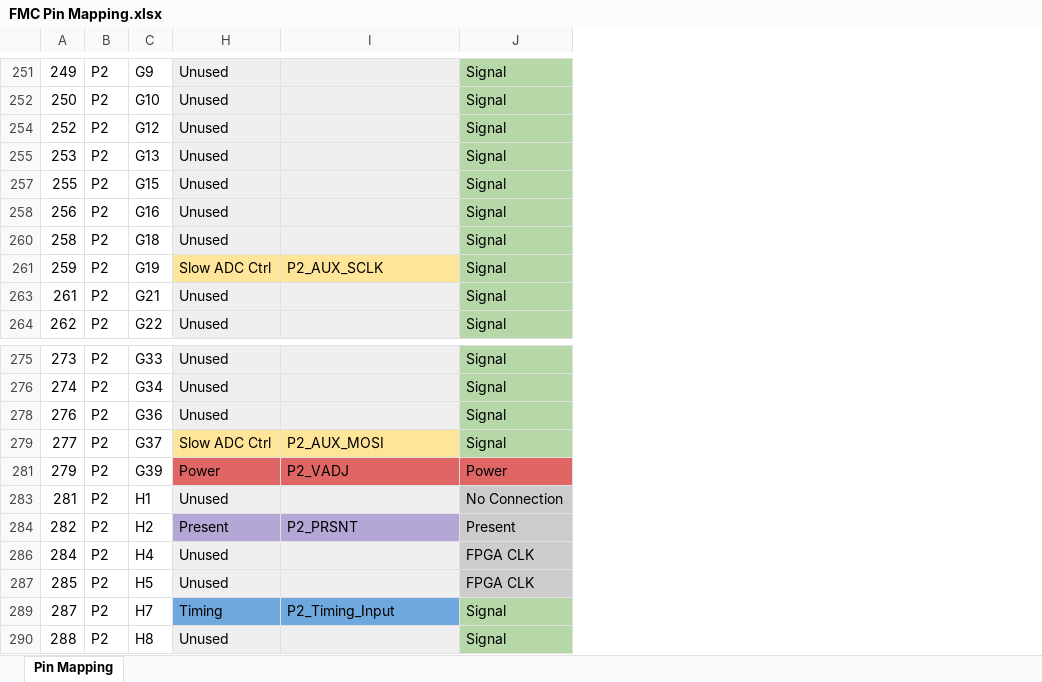
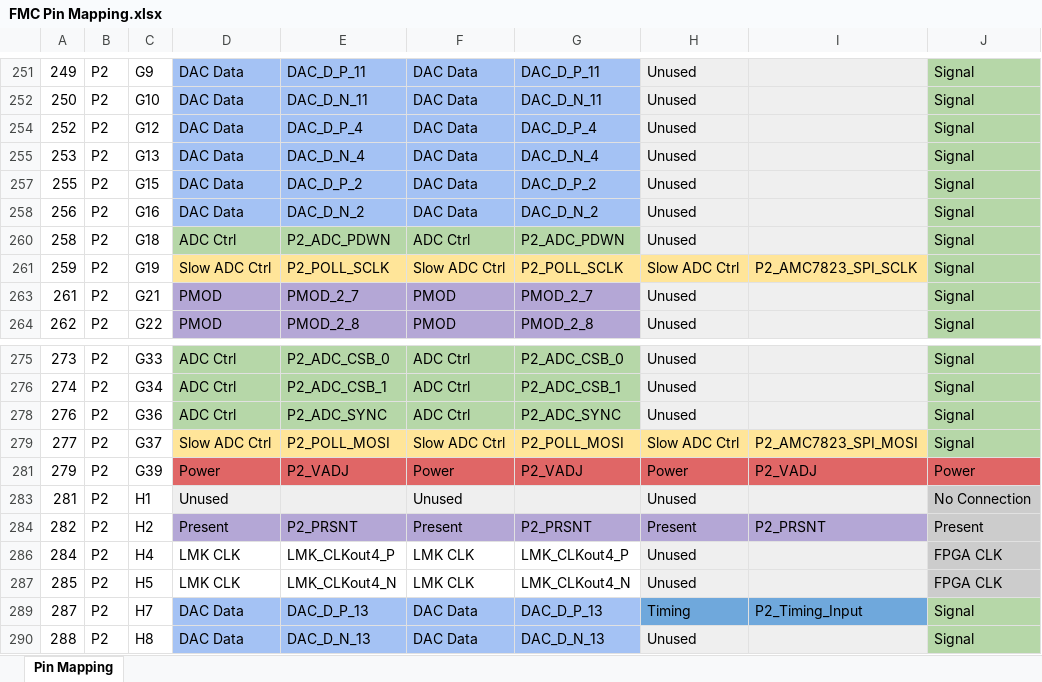
Before and after one commit to osprey-dcs/Quartz, an Excel workbook: FMC Pin Mapping.xlsx, sheet Pin Mapping, drawn as a sheet; only a part is shown, gaps mark what is left out; values as stored, in another font and other column widths than the file's, no borders; charts and pictures not drawn; the diff covers the shown part only; the diff names each change by its address in the sheet, - before the commit and + after, or states it on an @@ line.

Commit message:
Schematic Updates
Updated:
-Fixed AMC7823 labels
-Added present detect signals on FMC
-Added ferrite beads in Power Section and AFE
-Added 0R in power section
-Revised EEPROM connections
-Changed +5V SMPS part to one with an integrated inductor
-Added more detail on FMC connector
-Added file showing SMPS calculations

```diff
--- a/FMC Pin Mapping.xlsx (sheet Pin Mapping)
+++ b/FMC Pin Mapping.xlsx (sheet Pin Mapping)
@@ column D unhidden, rows 251-264: DAC Data | DAC Data | DAC Data | DAC Data | DAC Data | DAC Data | ADC Ctrl | Slow ADC Ctrl | PMOD | PMOD; rows 275-290: ADC Ctrl | ADC Ctrl | ADC Ctrl | Slow ADC Ctrl | Power | Unused | Present | LMK CLK | LMK CLK | DAC Data | DAC Data @@
@@ column E unhidden, rows 251-264: DAC_D_P_11 | DAC_D_N_11 | DAC_D_P_4 | DAC_D_N_4 | DAC_D_P_2 | DAC_D_N_2 | P2_ADC_PDWN | P2_POLL_SCLK | PMOD_2_7 | PMOD_2_8; rows 275-290: P2_ADC_CSB_0 | P2_ADC_CSB_1 | P2_ADC_SYNC | P2_POLL_MOSI | P2_VADJ |  | P2_PRSNT | LMK_CLKout4_P | LMK_CLKout4_N | DAC_D_P_13 | DAC_D_N_13 @@
@@ column F unhidden, rows 251-264: DAC Data | DAC Data | DAC Data | DAC Data | DAC Data | DAC Data | ADC Ctrl | Slow ADC Ctrl | PMOD | PMOD; rows 275-290: ADC Ctrl | ADC Ctrl | ADC Ctrl | Slow ADC Ctrl | Power | Unused | Present | LMK CLK | LMK CLK | DAC Data | DAC Data @@
@@ column G unhidden, rows 251-264: DAC_D_P_11 | DAC_D_N_11 | DAC_D_P_4 | DAC_D_N_4 | DAC_D_P_2 | DAC_D_N_2 | P2_ADC_PDWN | P2_POLL_SCLK | PMOD_2_7 | PMOD_2_8; rows 275-290: P2_ADC_CSB_0 | P2_ADC_CSB_1 | P2_ADC_SYNC | P2_POLL_MOSI | P2_VADJ |  | P2_PRSNT | LMK_CLKout4_P | LMK_CLKout4_N | DAC_D_P_13 | DAC_D_N_13 @@
-I261: P2_AUX_SCLK
+I261: P2_AMC7823_SPI_SCLK
-I279: P2_AUX_MOSI
+I279: P2_AMC7823_SPI_MOSI
```
Also changed, not shown: 14 edited cells and cell formats elsewhere in this sheet, 9 other files.
